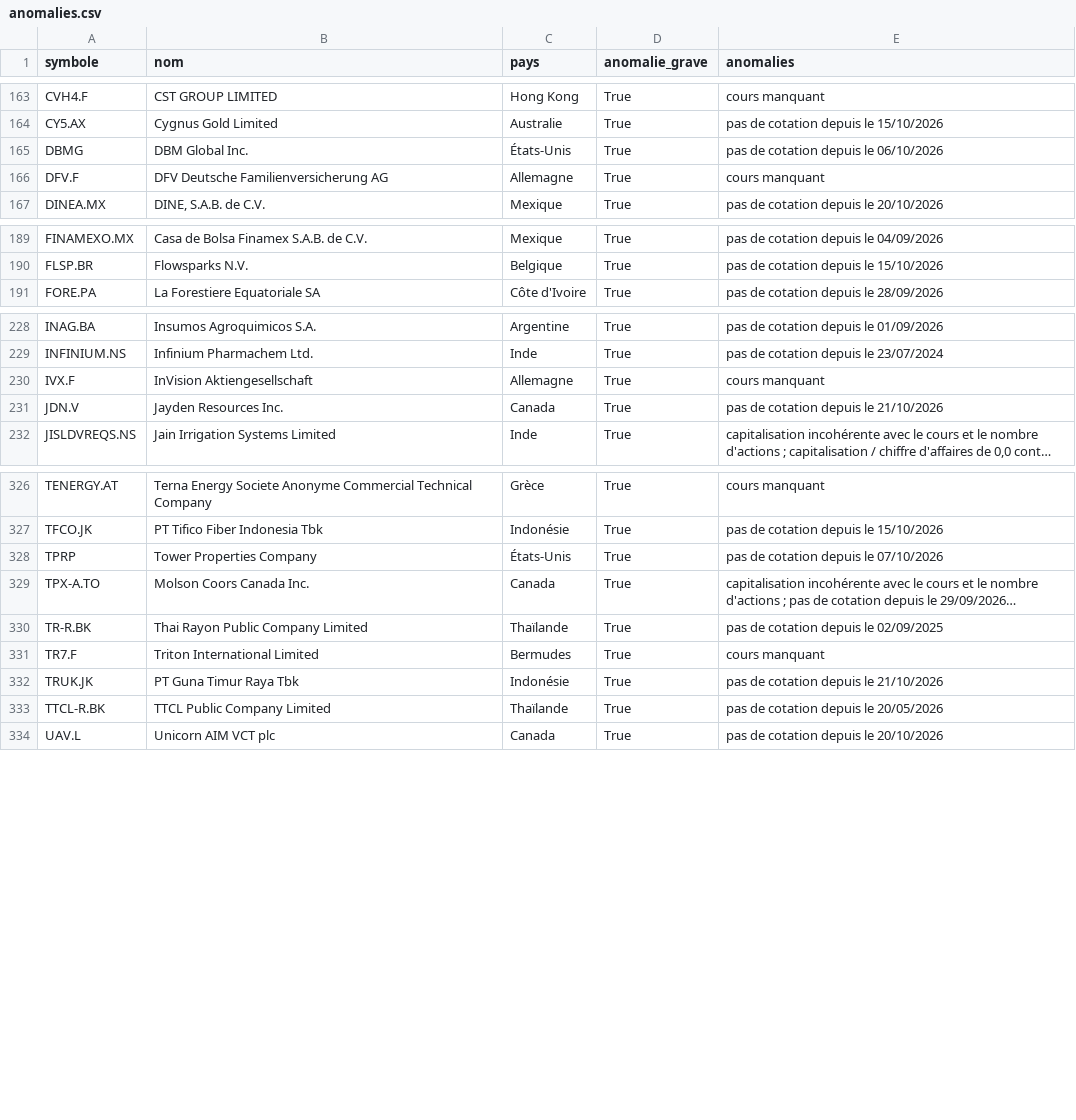
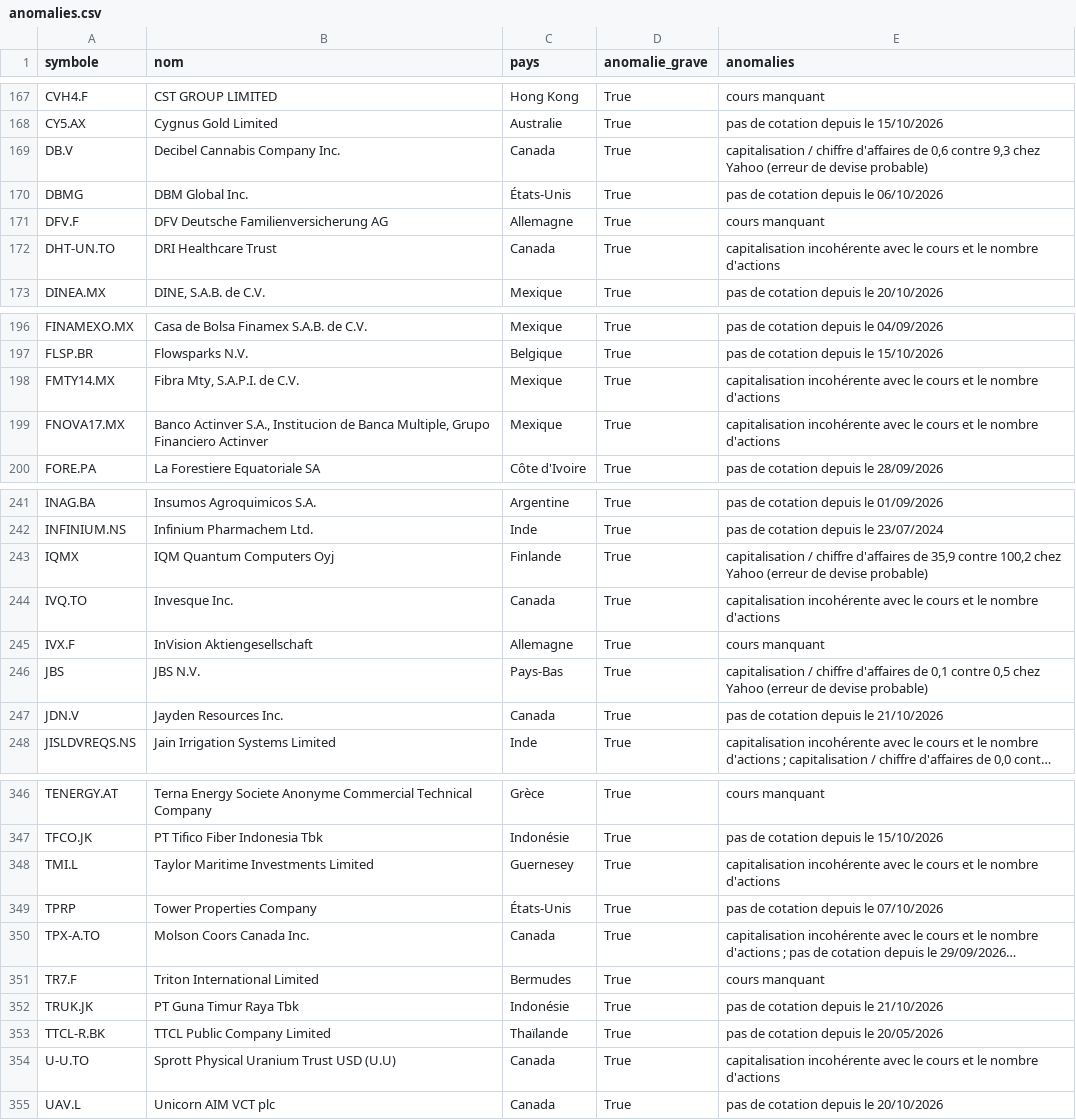
Before and after one commit to benicrux/screener-actions, a CSV file: data/anomalies.csv, drawn as a sheet; only a part is shown, gaps mark what is left out; long unchanged cells end in …; removed rows and columns are numbered as before the commit, all else as after; the diff covers the shown part only; the diff names each change by its address in the sheet, - before the commit and + after, or states it on an @@ line.

```diff
--- a/data/anomalies.csv
+++ b/data/anomalies.csv
+row 169: DB.V | Decibel Cannabis Company Inc. | Canada | True | capitalisation / chiffre d'affaires de 0,6 contre 9,3 chez Yahoo (erreur de devise probable)
+row 172: DHT-UN.TO | DRI Healthcare Trust | Canada | True | capitalisation incohérente avec le cours et le nombre d'actions
+row 198: FMTY14.MX | Fibra Mty, S.A.P.I. de C.V. | Mexique | True | capitalisation incohérente avec le cours et le nombre d'actions
+row 199: FNOVA17.MX | Banco Actinver S.A., Institucion de Banca Multiple, Grupo Financiero Actinver | Mexique | True | capitalisation incohérente avec le cours et le nombre d'actions
+row 243: IQMX | IQM Quantum Computers Oyj | Finlande | True | capitalisation / chiffre d'affaires de 35,9 contre 100,2 chez Yahoo (erreur de devise probable)
+row 244: IVQ.TO | Invesque Inc. | Canada | True | capitalisation incohérente avec le cours et le nombre d'actions
+row 246: JBS | JBS N.V. | Pays-Bas | True | capitalisation / chiffre d'affaires de 0,1 contre 0,5 chez Yahoo (erreur de devise probable)
+row 348: TMI.L | Taylor Maritime Investments Limited | Guernesey | True | capitalisation incohérente avec le cours et le nombre d'actions
-row 330: TR-R.BK | Thai Rayon Public Company Limited | Thaïlande | True | pas de cotation depuis le 02/09/2025
+row 354: U-U.TO | Sprott Physical Uranium Trust USD (U.U) | Canada | True | capitalisation incohérente avec le cours et le nombre d'actions
```
Also changed, not shown: 16 added rows, 2 removed rows and 11 edited cells elsewhere in this file, 7 other files.
